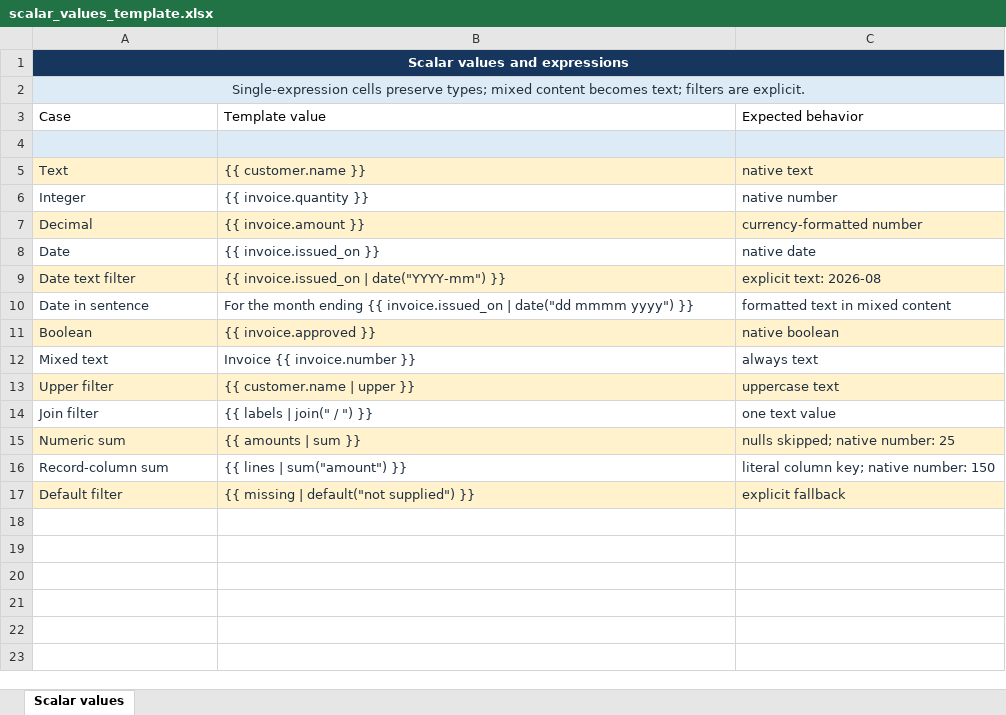
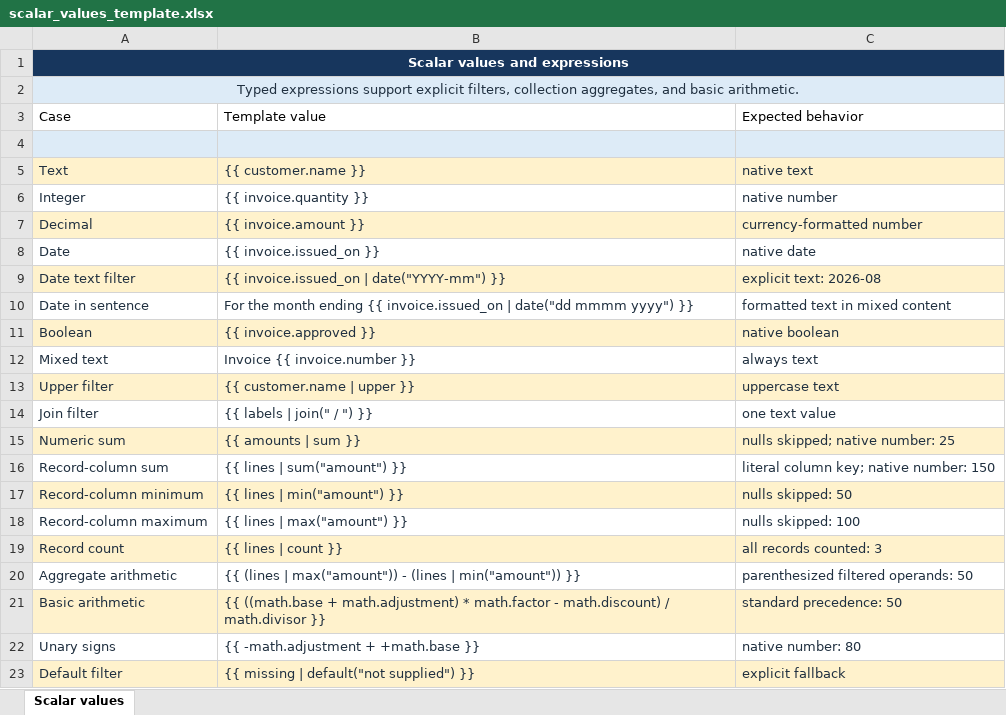
Before and after one commit to Kelv1nG/excel-template-writer, an Excel workbook: samples/scalar_values_template.xlsx, sheet Scalar values, drawn as a sheet; values as stored, in another font and other column widths than the file's, no borders; the diff names each change by its address in the sheet, - before the commit and + after, or states it on an @@ line.

Commit message:
docs: demonstrate aggregate and arithmetic expressions

```diff
--- a/samples/scalar_values_template.xlsx (sheet Scalar values)
+++ b/samples/scalar_values_template.xlsx (sheet Scalar values)
-A2: Single-expression cells preserve types; mixed content becomes text; filters are explicit.
+A2: Typed expressions support explicit filters, collection aggregates, and basic arithmetic.
+row 17: Record-column minimum | {{ lines | min("amount") }} | nulls skipped: 50
+row 18: Record-column maximum | {{ lines | max("amount") }} | nulls skipped: 100
+row 19: Record count | {{ lines | count }} | all records counted: 3
+row 20: Aggregate arithmetic | {{ (lines | max("amount")) - (lines | min("amount")) }} | parenthesized filtered operands: 50
+row 21: Basic arithmetic | {{ ((math.base + math.adjustment) * math.factor - math.discount) / math.divisor }} | standard precedence: 50
+row 22: Unary signs | {{ -math.adjustment + +math.base }} | native number: 80
```
Also changed, not shown: samples/scalar_values_output.xlsx, 5 other files.
